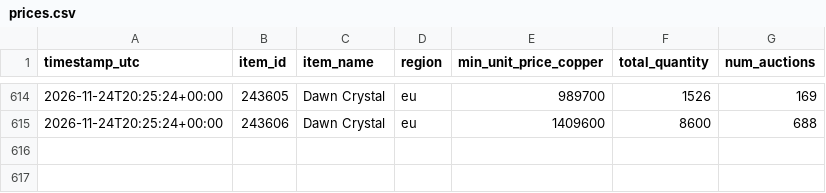
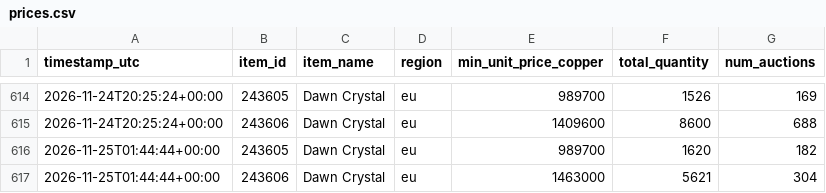
Before and after one commit to nyrx-dev/WoWItemPricer, a CSV file: data/prices.csv, drawn as a sheet; only a part is shown, gaps mark what is left out; the diff names each change by its address in the sheet, - before the commit and + after, or states it on an @@ line.

```diff
--- a/data/prices.csv
+++ b/data/prices.csv
+row 616: 2026-11-25T01:44:44+00:00 | 243605 | Dawn Crystal | eu | 989700 | 1620 | 182
+row 617: 2026-11-25T01:44:44+00:00 | 243606 | Dawn Crystal | eu | 1463000 | 5621 | 304
```
Also changed, not shown: 2 other files.
